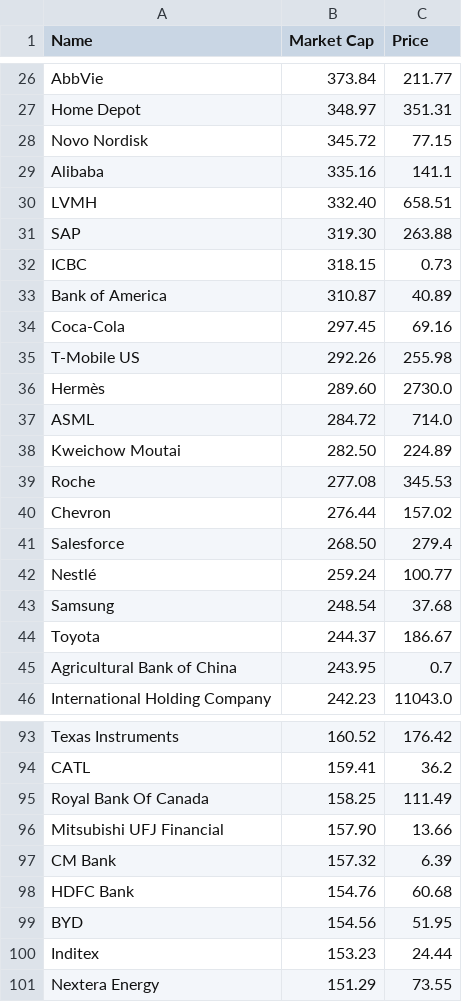
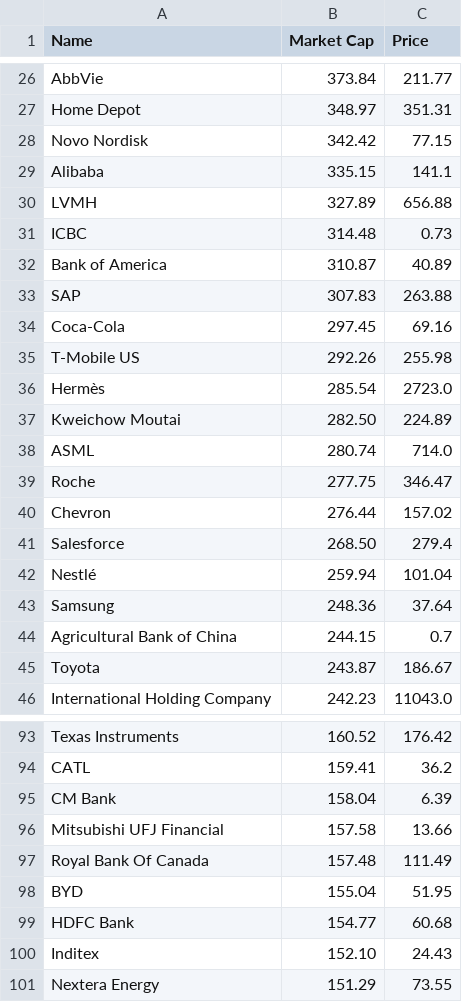
Before and after one commit to bi-cnc/Top_companies_market_cap, a CSV file: final.csv, drawn as a sheet; only a part is shown, gaps mark what is left out; the diff covers the shown part only.

```diff
--- a/final.csv
+++ b/final.csv
@@ -27,20 +27,20 @@ AbbVie,373.84,211.77
 Home Depot,348.97,351.31
-Novo Nordisk,345.72,77.15
-Alibaba,335.16,141.1
-LVMH,332.40,658.51
-SAP,319.30,263.88
-ICBC,318.15,0.73
+Novo Nordisk,342.42,77.15
+Alibaba,335.15,141.1
+LVMH,327.89,656.88
+ICBC,314.48,0.73
 Bank of America,310.87,40.89
+SAP,307.83,263.88
 Coca-Cola,297.45,69.16
 T-Mobile US,292.26,255.98
-Hermès,289.60,2730.0
-ASML,284.72,714.0
+Hermès,285.54,2723.0
 Kweichow Moutai,282.50,224.89
-Roche,277.08,345.53
+ASML,280.74,714.0
+Roche,277.75,346.47
 Chevron,276.44,157.02
 Salesforce,268.50,279.4
-Nestlé,259.24,100.77
-Samsung,248.54,37.68
-Toyota,244.37,186.67
-Agricultural Bank of China,243.95,0.7
+Nestlé,259.94,101.04
+Samsung,248.36,37.64
+Agricultural Bank of China,244.15,0.7
+Toyota,243.87,186.67
 International Holding Company,242.23,11043.0
@@ -94,8 +94,8 @@ Texas Instruments,160.52,176.42
 CATL,159.41,36.2
-Royal Bank Of Canada,158.25,111.49
-Mitsubishi UFJ Financial,157.90,13.66
-CM Bank,157.32,6.39
-HDFC Bank,154.76,60.68
-BYD,154.56,51.95
-Inditex,153.23,24.44
+CM Bank,158.04,6.39
+Mitsubishi UFJ Financial,157.58,13.66
+Royal Bank Of Canada,157.48,111.49
+BYD,155.04,51.95
+HDFC Bank,154.77,60.68
+Inditex,152.10,24.43
 Nextera Energy,151.29,73.55
```
Also changed, not shown: 4 added rows, 4 removed rows and 18 edited cells elsewhere in this file.
